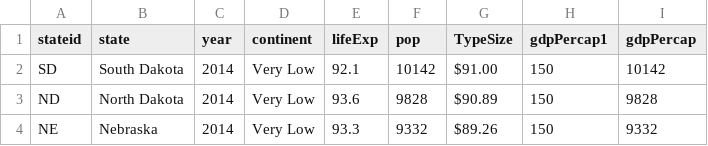
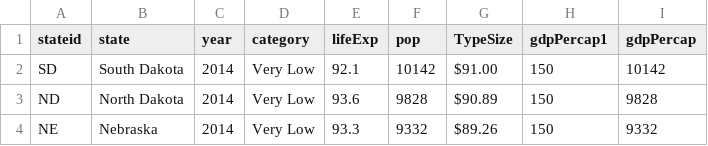
Before and after one commit to angus001/Data608, a CSV file: Project/hospitalcosttype.csv, drawn as a sheet; only a part is shown.

Commit message:
1
1

```diff
--- a/Project/hospitalcosttype.csv
+++ b/Project/hospitalcosttype.csv
@@ -1,2 +1,2 @@
-stateid,state,year,continent,lifeExp,pop,TypeSize,gdpPercap1,gdpPercap
+stateid,state,year,category,lifeExp,pop,TypeSize,gdpPercap1,gdpPercap
 SD,South Dakota,2014,Very Low,92.1,10142,$91.00 ,150,10142
```
